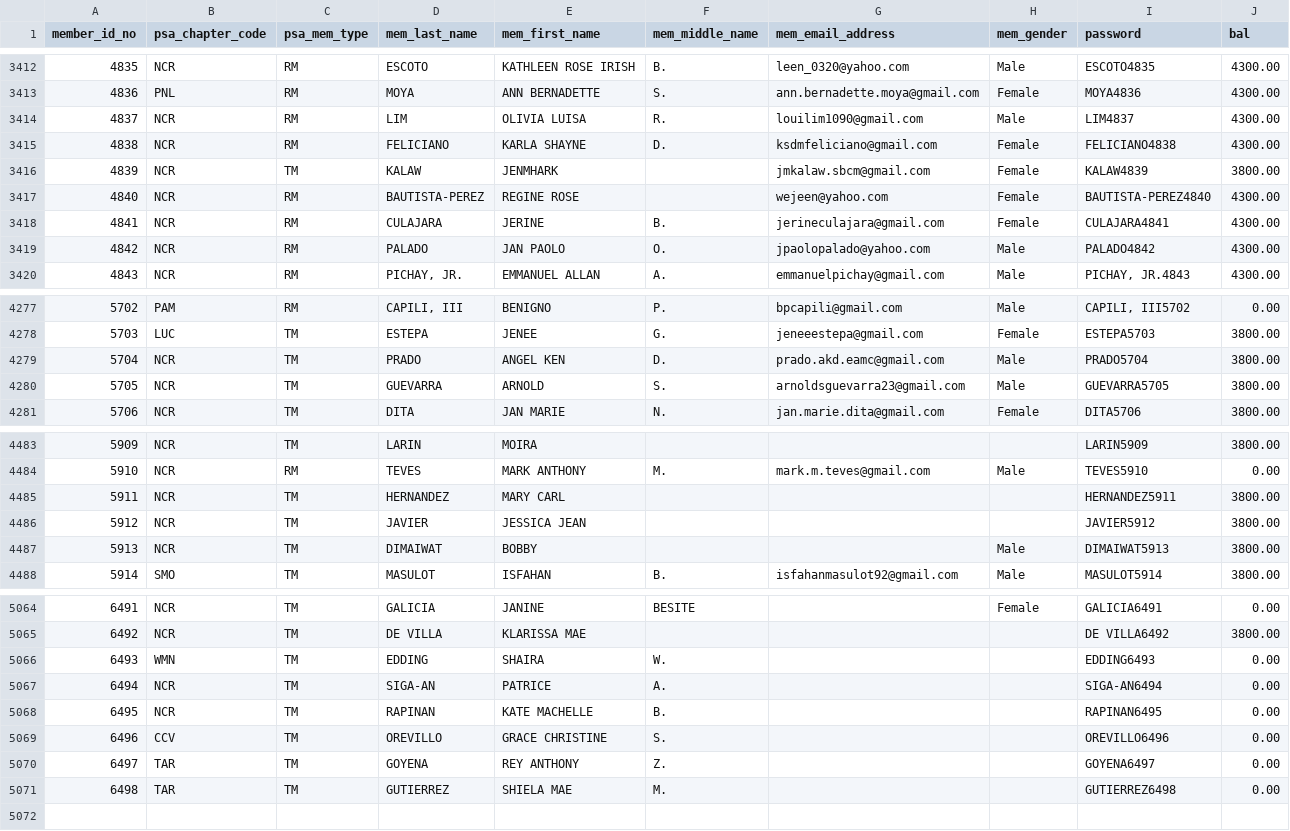
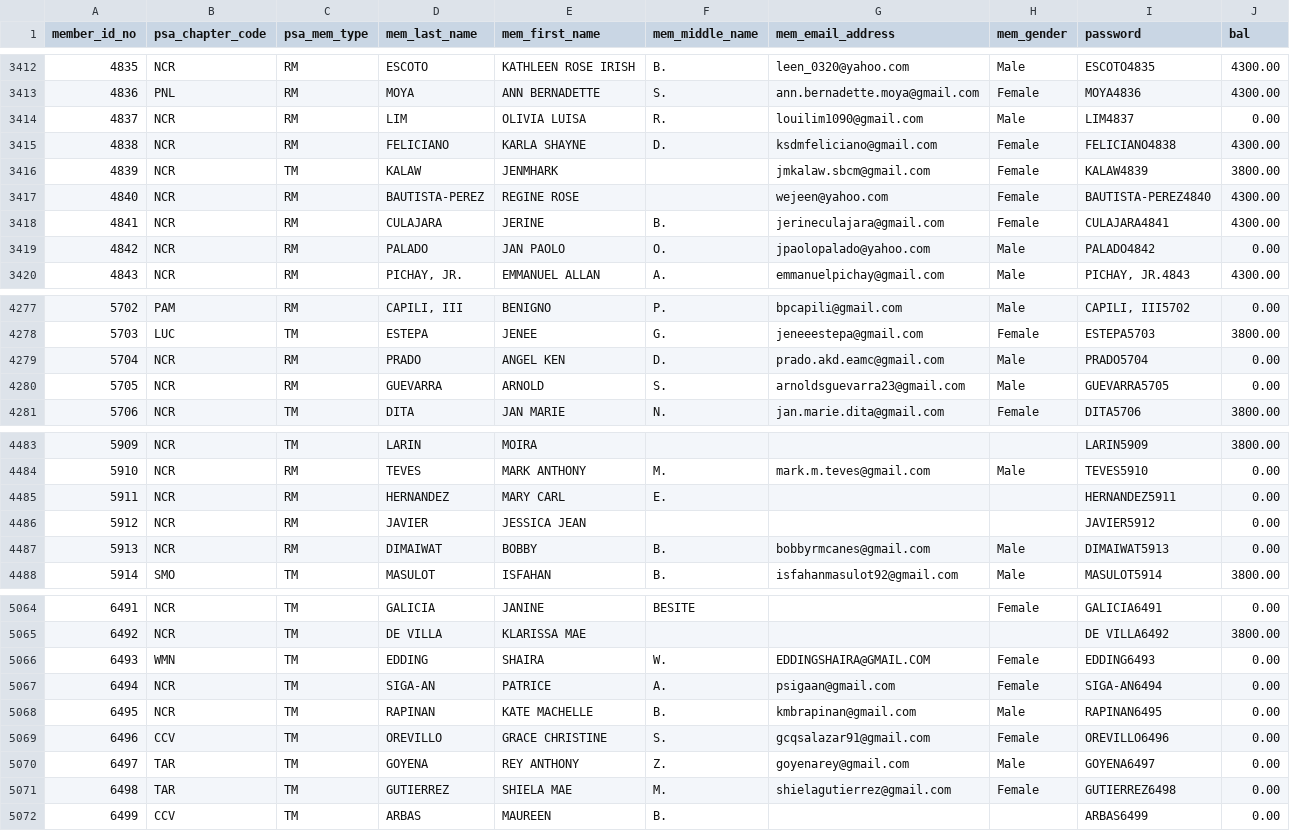
Before and after one commit to pcreyes9/psa-web, a CSV file: databases/members.csv, drawn as a sheet; only a part is shown, gaps mark what is left out; the diff covers the shown part only.

```diff
--- a/databases/members.csv
+++ b/databases/members.csv
@@ -3413,3 +3413,3 @@
 4836,PNL,RM,MOYA,ANN BERNADETTE,S.,ann.bernadette.moya@gmail.com,Female,MOYA4836,4300.00
-4837,NCR,RM,LIM,OLIVIA LUISA,R.,louilim1090@gmail.com,Male,LIM4837,4300.00
+4837,NCR,RM,LIM,OLIVIA LUISA,R.,louilim1090@gmail.com,Male,LIM4837,0.00
 4838,NCR,RM,FELICIANO,KARLA SHAYNE,D.,ksdmfeliciano@gmail.com,Female,FELICIANO4838,4300.00
@@ -3418,3 +3418,3 @@
 4841,NCR,RM,CULAJARA,JERINE,B.,jerineculajara@gmail.com,Female,CULAJARA4841,4300.00
-4842,NCR,RM,PALADO,JAN PAOLO,O.,jpaolopalado@yahoo.com,Male,PALADO4842,4300.00
+4842,NCR,RM,PALADO,JAN PAOLO,O.,jpaolopalado@yahoo.com,Male,PALADO4842,0.00
 4843,NCR,RM,"PICHAY, JR.",EMMANUEL ALLAN,A.,emmanuelpichay@gmail.com,Male,"PICHAY, JR.4843",4300.00
@@ -4278,4 +4278,4 @@
 5703,LUC,TM,ESTEPA,JENEE,G.,jeneeestepa@gmail.com,Female,ESTEPA5703,3800.00
-5704,NCR,TM,PRADO,ANGEL KEN,D.,prado.akd.eamc@gmail.com,Male,PRADO5704,3800.00
-5705,NCR,TM,GUEVARRA,ARNOLD,S.,arnoldsguevarra23@gmail.com,Male,GUEVARRA5705,3800.00
+5704,NCR,RM,PRADO,ANGEL KEN,D.,prado.akd.eamc@gmail.com,Male,PRADO5704,0.00
+5705,NCR,RM,GUEVARRA,ARNOLD,S.,arnoldsguevarra23@gmail.com,Male,GUEVARRA5705,0.00
 5706,NCR,TM,DITA,JAN MARIE,N.,jan.marie.dita@gmail.com,Female,DITA5706,3800.00
@@ -4484,5 +4484,5 @@
 5910,NCR,RM,TEVES,MARK ANTHONY,M.,mark.m.teves@gmail.com,Male,TEVES5910,0.00
-5911,NCR,TM,HERNANDEZ,MARY CARL,,,,HERNANDEZ5911,3800.00
-5912,NCR,TM,JAVIER,JESSICA JEAN,,,,JAVIER5912,3800.00
-5913,NCR,TM,DIMAIWAT,BOBBY,,,Male,DIMAIWAT5913,3800.00
+5911,NCR,RM,HERNANDEZ,MARY CARL,E.,,,HERNANDEZ5911,0.00
+5912,NCR,RM,JAVIER,JESSICA JEAN,,,,JAVIER5912,0.00
+5913,NCR,RM,DIMAIWAT,BOBBY,B.,bobbyrmcanes@gmail.com,Male,DIMAIWAT5913,0.00
 5914,SMO,TM,MASULOT,ISFAHAN,B.,isfahanmasulot92@gmail.com,Male,MASULOT5914,3800.00
@@ -5065,7 +5065,8 @@
 6492,NCR,TM,DE VILLA,KLARISSA MAE,,,,DE VILLA6492,3800.00
-6493,WMN,TM,EDDING,SHAIRA,W.,,,EDDING6493,0.00
-6494,NCR,TM,SIGA-AN,PATRICE,A.,,,SIGA-AN6494,0.00
-6495,NCR,TM,RAPINAN,KATE MACHELLE,B.,,,RAPINAN6495,0.00
-6496,CCV,TM,OREVILLO,GRACE CHRISTINE,S.,,,OREVILLO6496,0.00
-6497,TAR,TM,GOYENA,REY ANTHONY,Z.,,,GOYENA6497,0.00
-6498,TAR,TM,GUTIERREZ,SHIELA MAE,M.,,,GUTIERREZ6498,0.00
+6493,WMN,TM,EDDING,SHAIRA,W.,EDDINGSHAIRA@GMAIL.COM,Female,EDDING6493,0.00
+6494,NCR,TM,SIGA-AN,PATRICE,A.,psigaan@gmail.com,Female,SIGA-AN6494,0.00
+6495,NCR,TM,RAPINAN,KATE MACHELLE,B.,kmbrapinan@gmail.com,Male,RAPINAN6495,0.00
+6496,CCV,TM,OREVILLO,GRACE CHRISTINE,S.,gcqsalazar91@gmail.com,Female,OREVILLO6496,0.00
+6497,TAR,TM,GOYENA,REY ANTHONY,Z.,goyenarey@gmail.com,Male,GOYENA6497,0.00
+6498,TAR,TM,GUTIERREZ,SHIELA MAE,M.,shielagutierrez@gmail.com,Female,GUTIERREZ6498,0.00
+6499,CCV,TM,ARBAS,MAUREEN,B.,,,ARBAS6499,0.00
```
Also changed, not shown: 31 edited cells elsewhere in this file, 1 other file.
